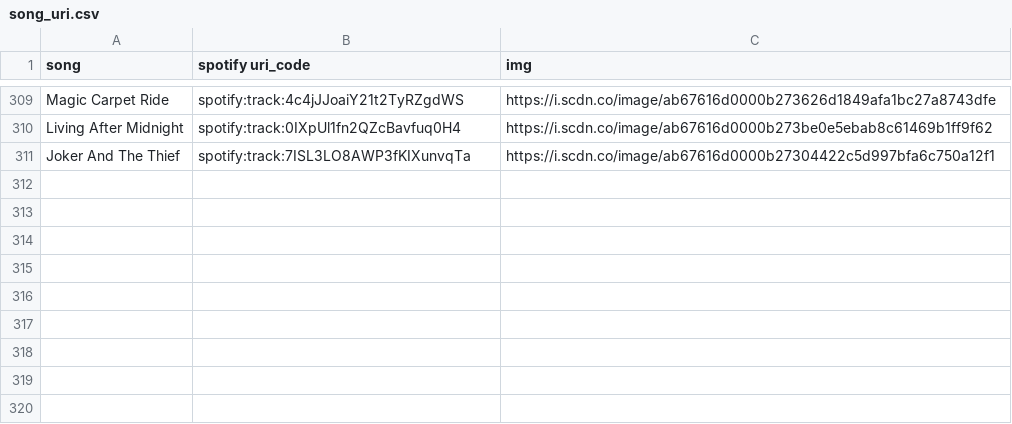
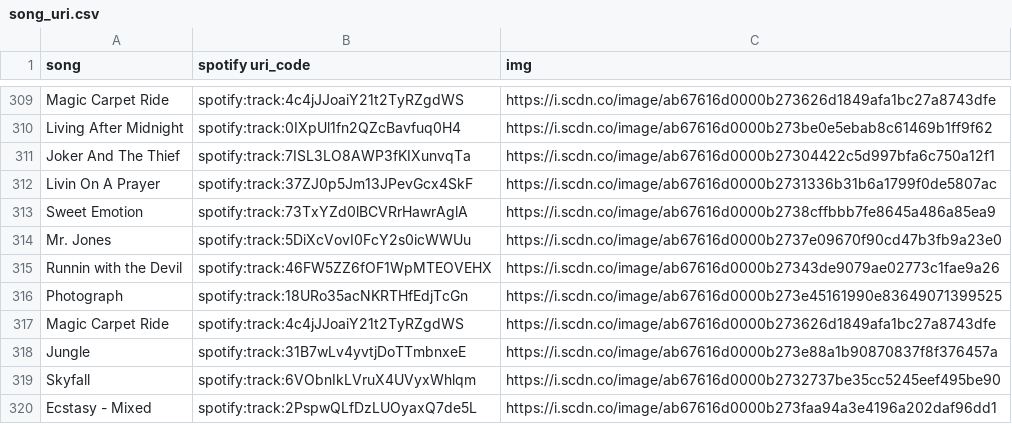
Before and after one commit to BraydenGess/opencv-mariokartwii, a CSV file: audio/song_uri.csv, drawn as a sheet; only a part is shown, gaps mark what is left out.

```diff
--- a/audio/song_uri.csv
+++ b/audio/song_uri.csv
@@ -311 +311,10 @@ Living After Midnight,spotify:track:0IXpUl1fn2QZcBavfuq0H4,https://i.scdn.co/ima
 Joker And The Thief,spotify:track:7ISL3LO8AWP3fKIXunvqTa,https://i.scdn.co/image/ab67616d0000b27304422c5d997bfa6c750a12f1
+Livin On A Prayer,spotify:track:37ZJ0p5Jm13JPevGcx4SkF,https://i.scdn.co/image/ab67616d0000b2731336b31b6a1799f0de5807ac
+Sweet Emotion,spotify:track:73TxYZd0lBCVRrHawrAglA,https://i.scdn.co/image/ab67616d0000b2738cffbbb7fe8645a486a85ea9
+Mr. Jones,spotify:track:5DiXcVovI0FcY2s0icWWUu,https://i.scdn.co/image/ab67616d0000b2737e09670f90cd47b3fb9a23e0
+Runnin with the Devil,spotify:track:46FW5ZZ6fOF1WpMTEOVEHX,https://i.scdn.co/image/ab67616d0000b27343de9079ae02773c1fae9a26
+Photograph,spotify:track:18URo35acNKRTHfEdjTcGn,https://i.scdn.co/image/ab67616d0000b273e45161990e83649071399525
+Magic Carpet Ride,spotify:track:4c4jJJoaiY21t2TyRZgdWS,https://i.scdn.co/image/ab67616d0000b273626d1849afa1bc27a8743dfe
+Jungle,spotify:track:31B7wLv4yvtjDoTTmbnxeE,https://i.scdn.co/image/ab67616d0000b273e88a1b90870837f8f376457a
+Skyfall,spotify:track:6VObnIkLVruX4UVyxWhlqm,https://i.scdn.co/image/ab67616d0000b2732737be35cc5245eef495be90
+Ecstasy - Mixed,spotify:track:2PspwQLfDzLUOyaxQ7de5L,https://i.scdn.co/image/ab67616d0000b273faa94a3e4196a202daf96dd1
```
Also changed, not shown: audio/playlists/rock_noon.csv, 1 other file.
